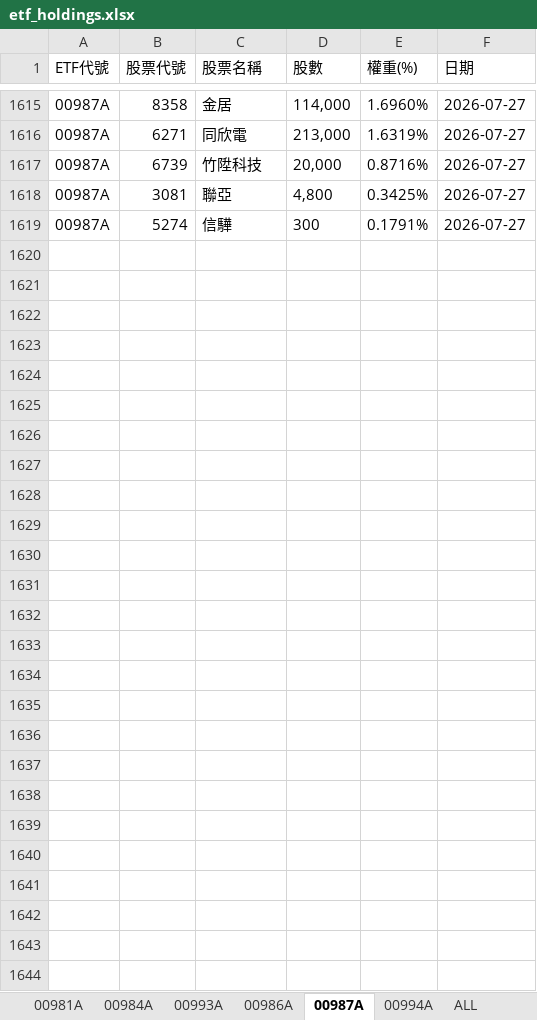
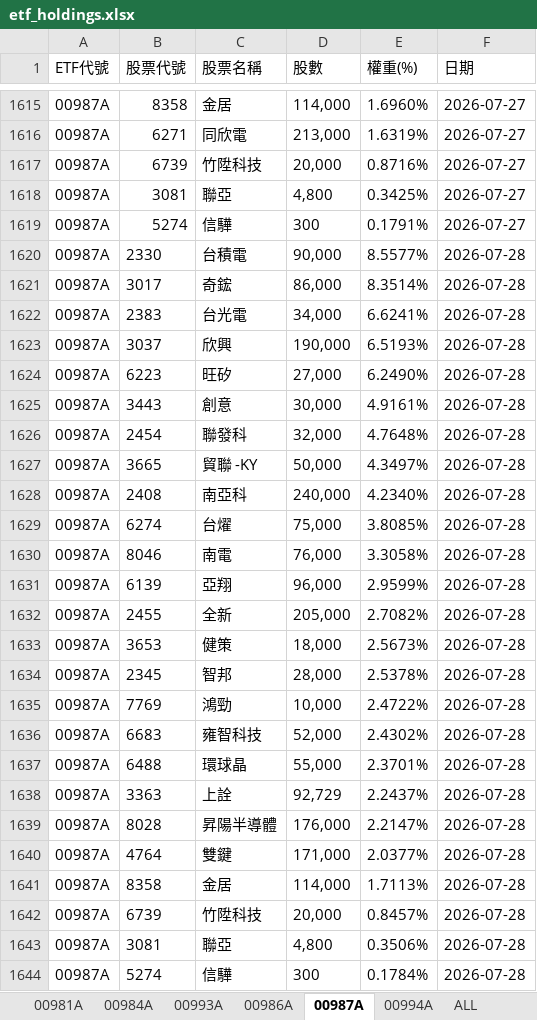
Before and after one commit to Terry-usdc/etf-auto-update, an Excel workbook: etf_holdings.xlsx, sheet 00987A, drawn as a sheet; only a part is shown, gaps mark what is left out; values as stored, in another font and other column widths than the file's, no borders; the diff names each change by its address in the sheet, - before the commit and + after, or states it on an @@ line.

```diff
--- a/etf_holdings.xlsx (sheet 00987A)
+++ b/etf_holdings.xlsx (sheet 00987A)
+row 1620: 00987A | 2330 | 台積電 | 90,000 | 8.5577% | 2026-07-28
+row 1621: 00987A | 3017 | 奇鋐 | 86,000 | 8.3514% | 2026-07-28
+row 1622: 00987A | 2383 | 台光電 | 34,000 | 6.6241% | 2026-07-28
+row 1623: 00987A | 3037 | 欣興 | 190,000 | 6.5193% | 2026-07-28
+row 1624: 00987A | 6223 | 旺矽 | 27,000 | 6.2490% | 2026-07-28
+row 1625: 00987A | 3443 | 創意 | 30,000 | 4.9161% | 2026-07-28
+row 1626: 00987A | 2454 | 聯發科 | 32,000 | 4.7648% | 2026-07-28
+row 1627: 00987A | 3665 | 貿聯 -KY | 50,000 | 4.3497% | 2026-07-28
+row 1628: 00987A | 2408 | 南亞科 | 240,000 | 4.2340% | 2026-07-28
+row 1629: 00987A | 6274 | 台燿 | 75,000 | 3.8085% | 2026-07-28
+row 1630: 00987A | 8046 | 南電 | 76,000 | 3.3058% | 2026-07-28
+row 1631: 00987A | 6139 | 亞翔 | 96,000 | 2.9599% | 2026-07-28
+row 1632: 00987A | 2455 | 全新 | 205,000 | 2.7082% | 2026-07-28
+row 1633: 00987A | 3653 | 健策 | 18,000 | 2.5673% | 2026-07-28
+row 1634: 00987A | 2345 | 智邦 | 28,000 | 2.5378% | 2026-07-28
+row 1635: 00987A | 7769 | 鴻勁 | 10,000 | 2.4722% | 2026-07-28
+row 1636: 00987A | 6683 | 雍智科技 | 52,000 | 2.4302% | 2026-07-28
+row 1637: 00987A | 6488 | 環球晶 | 55,000 | 2.3701% | 2026-07-28
+row 1638: 00987A | 3363 | 上詮 | 92,729 | 2.2437% | 2026-07-28
+row 1639: 00987A | 8028 | 昇陽半導體 | 176,000 | 2.2147% | 2026-07-28
+row 1640: 00987A | 4764 | 雙鍵 | 171,000 | 2.0377% | 2026-07-28
+row 1641: 00987A | 8358 | 金居 | 114,000 | 1.7113% | 2026-07-28
+row 1642: 00987A | 6739 | 竹陞科技 | 20,000 | 0.8457% | 2026-07-28
+row 1643: 00987A | 3081 | 聯亞 | 4,800 | 0.3506% | 2026-07-28
+row 1644: 00987A | 5274 | 信驊 | 300 | 0.1784% | 2026-07-28
```
Also changed, not shown: sheet ALL, sheet 00981A, sheet 00994A, sheet 00986A.
